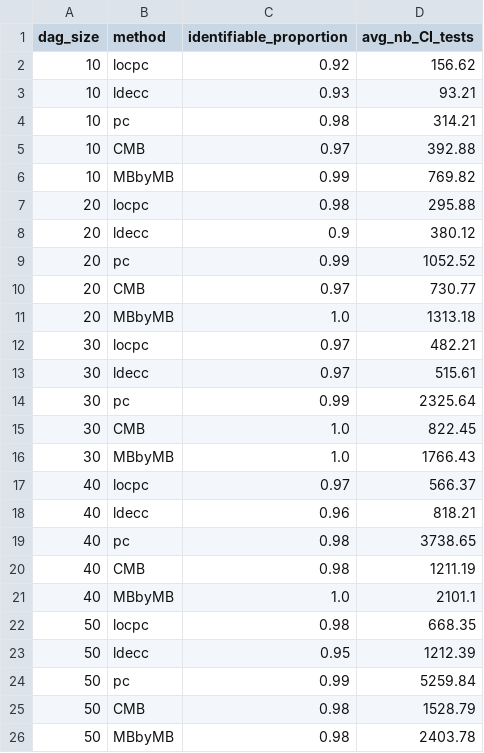
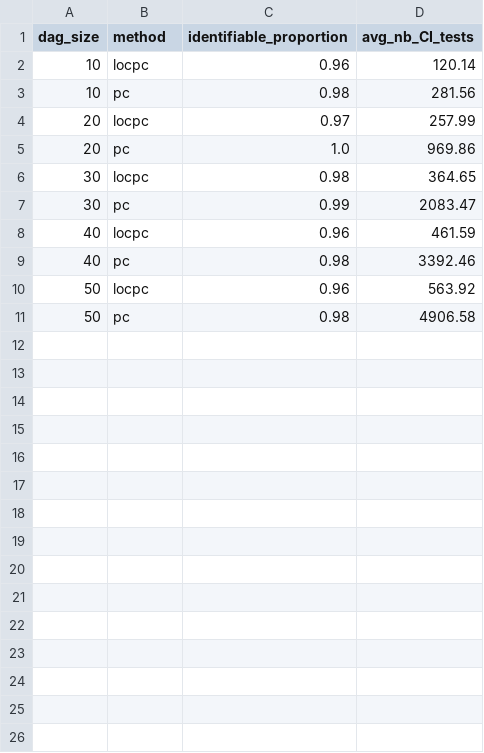
Before and after one commit to CIPHOD/pyCIPHOD, a CSV file: reproducibility/clear2026/output_experiments_binary/summary_identifiable_small.csv, drawn as a sheet.

```diff
--- a/reproducibility/clear2026/output_experiments_binary/summary_identifiable_small.csv
+++ b/reproducibility/clear2026/output_experiments_binary/summary_identifiable_small.csv
@@ -1,26 +1,11 @@
 dag_size,method,identifiable_proportion,avg_nb_CI_tests
-10,locpc,0.92,156.62
-10,ldecc,0.93,93.21
-10,pc,0.98,314.21
-10,CMB,0.97,392.88
-10,MBbyMB,0.99,769.82
-20,locpc,0.98,295.88
-20,ldecc,0.9,380.12
-20,pc,0.99,1052.52
-20,CMB,0.97,730.77
-20,MBbyMB,1.0,1313.18
-30,locpc,0.97,482.21
-30,ldecc,0.97,515.61
-30,pc,0.99,2325.64
-30,CMB,1.0,822.45
-30,MBbyMB,1.0,1766.43
-40,locpc,0.97,566.37
-40,ldecc,0.96,818.21
-40,pc,0.98,3738.65
-40,CMB,0.98,1211.19
-40,MBbyMB,1.0,2101.1
-50,locpc,0.98,668.35
-50,ldecc,0.95,1212.39
-50,pc,0.99,5259.84
-50,CMB,0.98,1528.79
-50,MBbyMB,0.98,2403.78
+10,locpc,0.96,120.14
+10,pc,0.98,281.56
+20,locpc,0.97,257.99
+20,pc,1.0,969.86
+30,locpc,0.98,364.65
+30,pc,0.99,2083.47
+40,locpc,0.96,461.59
+40,pc,0.98,3392.46
+50,locpc,0.96,563.92
+50,pc,0.98,4906.58
```
Also changed, not shown: reproducibility/clear2026/output_experiments_gaussian/summary_identifiable_small.csv, reproducibility/clear2026/output_experiments_gaussian/summary_nonidentifiable_small.csv, 27 other files.
